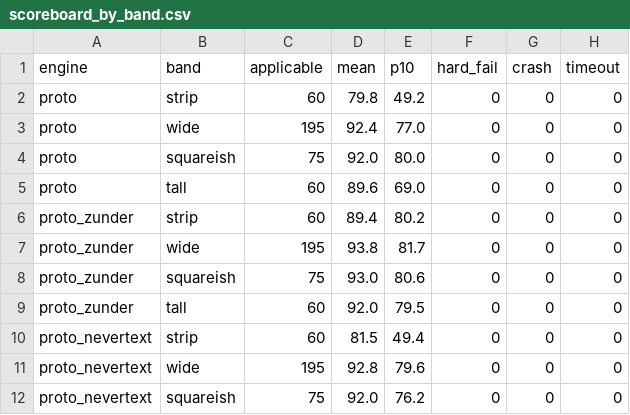
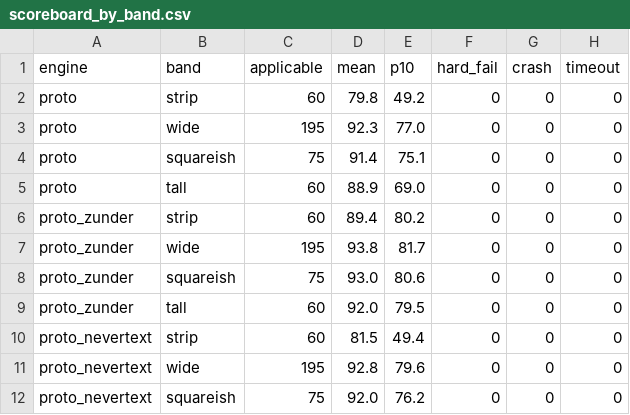
Before and after one commit to Rishi0620/chameleon-team, a CSV file: design/debate/bench/scoreboard_by_band.csv, drawn as a sheet; only a part is shown.

```diff
--- a/design/debate/bench/scoreboard_by_band.csv
+++ b/design/debate/bench/scoreboard_by_band.csv
@@ -2,5 +2,5 @@ engine,band,applicable,mean,p10,hard_fail,crash,timeout
 proto,strip,60,79.8,49.2,0,0,0
-proto,wide,195,92.4,77.0,0,0,0
-proto,squareish,75,92.0,80.0,0,0,0
-proto,tall,60,89.6,69.0,0,0,0
+proto,wide,195,92.3,77.0,0,0,0
+proto,squareish,75,91.4,75.1,0,0,0
+proto,tall,60,88.9,69.0,0,0,0
 proto_zunder,strip,60,89.4,80.2,0,0,0
```
Also changed, not shown: design/debate/bench/scoreboard.csv, design/debate/bench/scoreboard_cases.csv, 4 other files.
